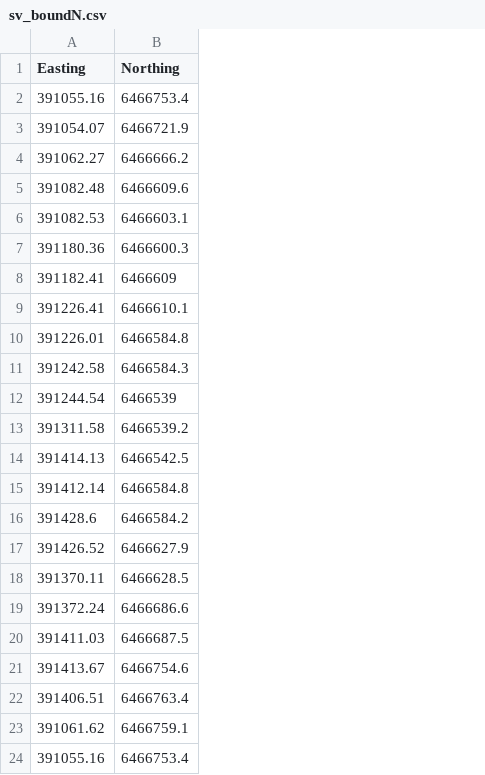
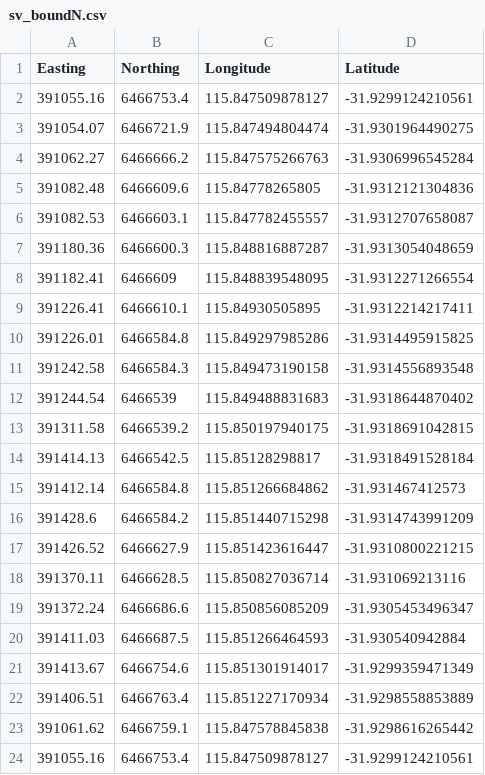
Before and after one commit to Ratey-AtUWA/arrangeR, a CSV file: sv_boundN.csv, drawn as a sheet; the diff names each change by its address in the sheet, - before the commit and + after, or states it on an @@ line.

```diff
--- a/sv_boundN.csv
+++ b/sv_boundN.csv
+column C (Longitude), rows 2-24: 115.847509878127 | 115.847494804474 | 115.847575266763 | 115.84778265805 | 115.847782455557 | 115.848816887287 | 115.848839548095 | 115.84930505895 | 115.849297985286 | 115.849473190158 | 115.849488831683 | 115.850197940175 | 115.85128298817 | 115.851266684862 | 115.851440715298 | 115.851423616447 | 115.850827036714 | 115.850856085209 | 115.851266464593 | 115.851301914017 | 115.851227170934 | 115.847578845838 | 115.847509878127
+column D (Latitude), rows 2-24: -31.9299124210561 | -31.9301964490275 | -31.9306996545284 | -31.9312121304836 | -31.9312707658087 | -31.9313054048659 | -31.9312271266554 | -31.9312214217411 | -31.9314495915825 | -31.9314556893548 | -31.9318644870402 | -31.9318691042815 | -31.9318491528184 | -31.931467412573 | -31.9314743991209 | -31.9310800221215 | -31.931069213116 | -31.9305453496347 | -31.930540942884 | -31.9299359471349 | -31.9298558853889 | -31.9298616265442 | -31.9299124210561
```
Also changed, not shown: sv_boundS.csv, 2 other files.
